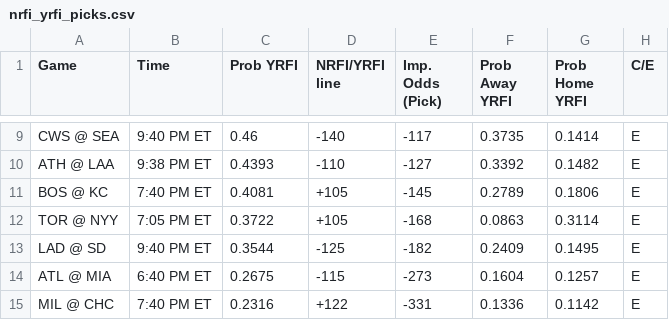
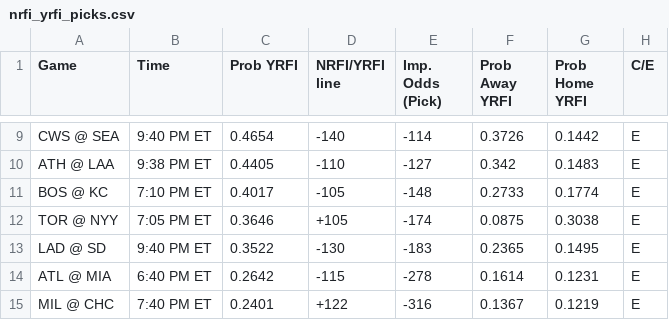
Before and after one commit to bena618/MLB_Models, a CSV file: Outputs/nrfi_yrfi_picks.csv, drawn as a sheet; only a part is shown, gaps mark what is left out; the diff covers the shown part only; the diff names each change by its address in the sheet, - before the commit and + after, or states it on an @@ line.

Commit message:
Workflow updating NRFIs.png, F5.png, nrfi_yrfi_picks.csv, and f5_chart.csv

```diff
--- a/Outputs/nrfi_yrfi_picks.csv
+++ b/Outputs/nrfi_yrfi_picks.csv
-C9 (Prob YRFI): 0.46
+C9 (Prob YRFI): 0.4654
-E9 (Imp. Odds (Pick)): -117
+E9 (Imp. Odds (Pick)): -114
-F9 (Prob Away YRFI): 0.3735
+F9 (Prob Away YRFI): 0.3726
-G9 (Prob Home YRFI): 0.1414
+G9 (Prob Home YRFI): 0.1442
-C10 (Prob YRFI): 0.4393
+C10 (Prob YRFI): 0.4405
-F10 (Prob Away YRFI): 0.3392
+F10 (Prob Away YRFI): 0.342
-G10 (Prob Home YRFI): 0.1482
+G10 (Prob Home YRFI): 0.1483
-B11 (Time): 7:40 PM ET
+B11 (Time): 7:10 PM ET
-C11 (Prob YRFI): 0.4081
+C11 (Prob YRFI): 0.4017
-D11 (NRFI/YRFI line): +105
+D11 (NRFI/YRFI line): -105
-E11 (Imp. Odds (Pick)): -145
+E11 (Imp. Odds (Pick)): -148
-F11 (Prob Away YRFI): 0.2789
+F11 (Prob Away YRFI): 0.2733
-G11 (Prob Home YRFI): 0.1806
+G11 (Prob Home YRFI): 0.1774
-C12 (Prob YRFI): 0.3722
+C12 (Prob YRFI): 0.3646
-E12 (Imp. Odds (Pick)): -168
+E12 (Imp. Odds (Pick)): -174
-F12 (Prob Away YRFI): 0.0863
+F12 (Prob Away YRFI): 0.0875
-G12 (Prob Home YRFI): 0.3114
+G12 (Prob Home YRFI): 0.3038
-C13 (Prob YRFI): 0.3544
+C13 (Prob YRFI): 0.3522
-D13 (NRFI/YRFI line): -125
+D13 (NRFI/YRFI line): -130
-E13 (Imp. Odds (Pick)): -182
+E13 (Imp. Odds (Pick)): -183
-F13 (Prob Away YRFI): 0.2409
+F13 (Prob Away YRFI): 0.2365
-C14 (Prob YRFI): 0.2675
+C14 (Prob YRFI): 0.2642
-E14 (Imp. Odds (Pick)): -273
+E14 (Imp. Odds (Pick)): -278
-F14 (Prob Away YRFI): 0.1604
+F14 (Prob Away YRFI): 0.1614
-G14 (Prob Home YRFI): 0.1257
+G14 (Prob Home YRFI): 0.1231
-C15 (Prob YRFI): 0.2316
+C15 (Prob YRFI): 0.2401
-E15 (Imp. Odds (Pick)): -331
+E15 (Imp. Odds (Pick)): -316
-F15 (Prob Away YRFI): 0.1336
+F15 (Prob Away YRFI): 0.1367
-G15 (Prob Home YRFI): 0.1142
+G15 (Prob Home YRFI): 0.1219
```
Also changed, not shown: 30 edited cells elsewhere in this file, Outputs/f5_chart.csv, 2 other files.
